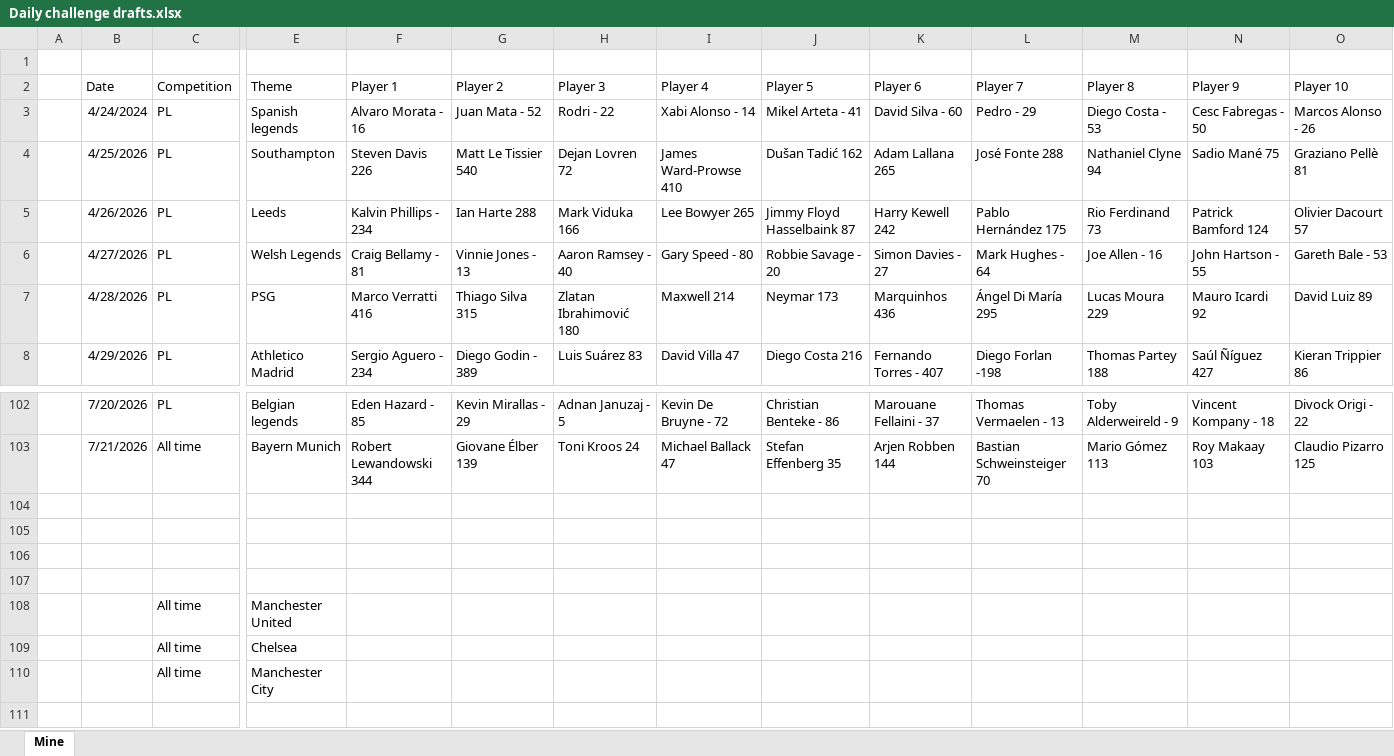
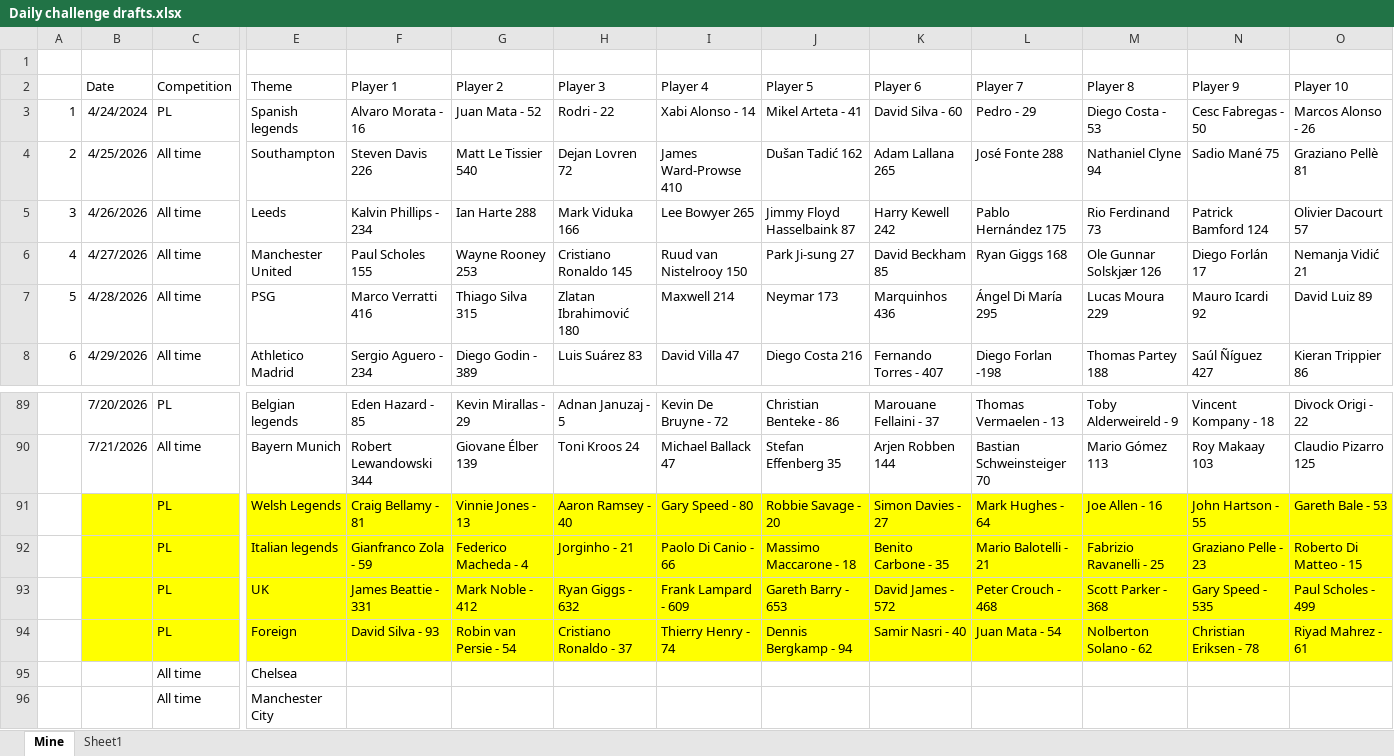
Before and after one commit to StatStreaks/statstreaks, an Excel workbook: Daily challenge drafts.xlsx, sheet Mine, drawn as a sheet; only a part is shown, gaps mark what is left out; values as stored, in another font and other column widths than the file's, no borders; table styles not drawn; removed rows and columns are numbered as before the commit, all else as after; rows hold the shown columns only; the diff covers the shown part only; the diff names each change by its address in the sheet, - before the commit and + after, or states it on an @@ line.

```diff
--- a/Daily challenge drafts.xlsx (sheet Mine)
+++ b/Daily challenge drafts.xlsx (sheet Mine)
+sheet tab: Sheet1
-A3: (empty)
+A3: 1
-A4: (empty)
+A4: 2
-C4:C8 (Competition): PL
+C4:C8 (Competition): All time
-A5: (empty)
+A5: 3
-A6: (empty)
+A6: 4
-E6 (Theme): Welsh Legends
+E6 (Theme): Manchester United
-F6 (Player 1): Craig Bellamy - 81
+F6 (Player 1): Paul Scholes 155
-G6 (Player 2): Vinnie Jones - 13
+G6 (Player 2): Wayne Rooney 253
-H6 (Player 3): Aaron Ramsey - 40
+H6 (Player 3): Cristiano Ronaldo 145
-I6 (Player 4): Gary Speed - 80
+I6 (Player 4): Ruud van Nistelrooy 150
-J6 (Player 5): Robbie Savage - 20
+J6 (Player 5): Park Ji‑sung 27
-K6 (Player 6): Simon Davies - 27
+K6 (Player 6): David Beckham 85
-L6 (Player 7): Mark Hughes - 64
+L6 (Player 7): Ryan Giggs 168
-M6 (Player 8): Joe Allen - 16
+M6 (Player 8): Ole Gunnar Solskjær 126
-N6 (Player 9): John Hartson - 55
+N6 (Player 9): Diego Forlán 17
-O6 (Player 10): Gareth Bale - 53
+O6 (Player 10): Nemanja Vidić 21
-A7: (empty)
+A7: 5
-A8: (empty)
+A8: 6
-B91:O94 fill: none
+B91:O94 fill: #FFFF00
-row 91: (empty)
+row 91:  |  | PL | Welsh Legends | Craig Bellamy - 81 | Vinnie Jones - 13 | Aaron Ramsey - 40 | Gary Speed - 80 | Robbie Savage - 20 | Simon Davies - 27 | Mark Hughes - 64 | Joe Allen - 16 | John Hartson - 55 | Gareth Bale - 53
-row 92: (empty)
+row 92:  |  | PL | Italian legends | Gianfranco Zola - 59 | Federico Macheda - 4 | Jorginho - 21 | Paolo Di Canio - 66 | Massimo Maccarone - 18 | Benito Carbone - 35 | Mario Balotelli - 21 | Fabrizio Ravanelli - 25 | Graziano Pelle - 23 | Roberto Di Matteo - 15
-row 93: (empty)
+row 93:  |  | PL | UK | James Beattie - 331 | Mark Noble - 412 | Ryan Giggs - 632 | Frank Lampard - 609 | Gareth Barry - 653 | David James - 572 | Peter Crouch - 468 | Scott Parker - 368 | Gary Speed - 535 | Paul Scholes - 499
-row 94: (empty)
+row 94:  |  | PL | Foreign | David Silva - 93 | Robin van Persie - 54 | Cristiano Ronaldo - 37 | Thierry Henry - 74 | Dennis Bergkamp - 94 | Samir Nasri - 40 | Juan Mata - 54 | Nolberton Solano - 62 | Christian Eriksen - 78 | Riyad Mahrez - 61
-row 108:  |  | All time | Manchester United
```
Also changed, not shown: 13 removed rows, 168 edited cells and cell formats elsewhere in this sheet, 2 other files.
